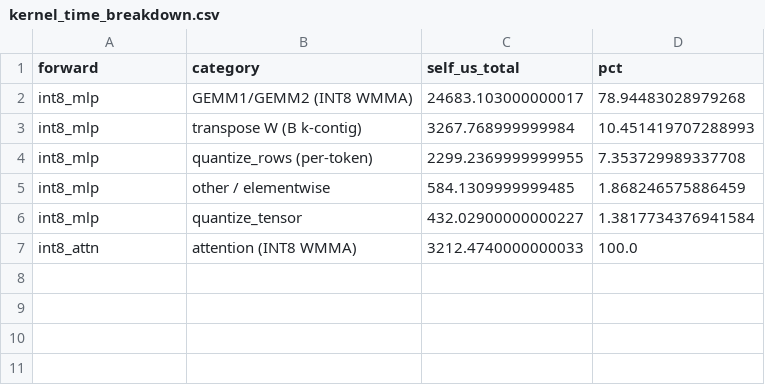
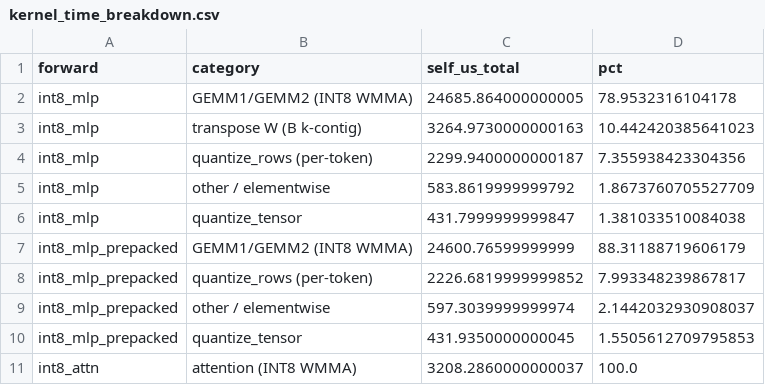
Before and after one commit to Ashuuuri/cuda-transformer-opt, a CSV file: results/kernel_time_breakdown.csv, drawn as a sheet.

```diff
--- a/results/kernel_time_breakdown.csv
+++ b/results/kernel_time_breakdown.csv
@@ -1,7 +1,11 @@
 forward,category,self_us_total,pct
-int8_mlp,GEMM1/GEMM2 (INT8 WMMA),24683.103000000017,78.94483028979268
-int8_mlp,transpose W (B k-contig),3267.768999999984,10.451419707288993
-int8_mlp,quantize_rows (per-token),2299.2369999999955,7.353729989337708
-int8_mlp,other / elementwise,584.1309999999485,1.868246575886459
-int8_mlp,quantize_tensor,432.02900000000227,1.3817734376941584
-int8_attn,attention (INT8 WMMA),3212.4740000000033,100.0
+int8_mlp,GEMM1/GEMM2 (INT8 WMMA),24685.864000000005,78.9532316104178
+int8_mlp,transpose W (B k-contig),3264.9730000000163,10.442420385641023
+int8_mlp,quantize_rows (per-token),2299.9400000000187,7.355938423304356
+int8_mlp,other / elementwise,583.8619999999792,1.8673760705527709
+int8_mlp,quantize_tensor,431.7999999999847,1.381033510084038
+int8_mlp_prepacked,GEMM1/GEMM2 (INT8 WMMA),24600.76599999999,88.31188719606179
+int8_mlp_prepacked,quantize_rows (per-token),2226.6819999999852,7.993348239867817
+int8_mlp_prepacked,other / elementwise,597.3039999999974,2.1442032930908037
+int8_mlp_prepacked,quantize_tensor,431.9350000000045,1.5505612709795853
+int8_attn,attention (INT8 WMMA),3208.2860000000037,100.0
```
Also changed, not shown: results/int8_mlp_sweep.csv, 8 other files.
